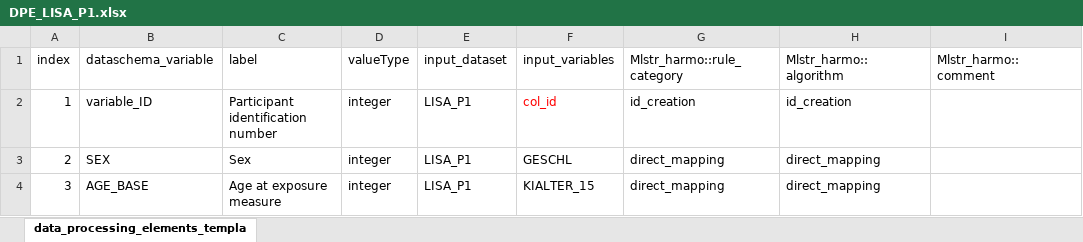
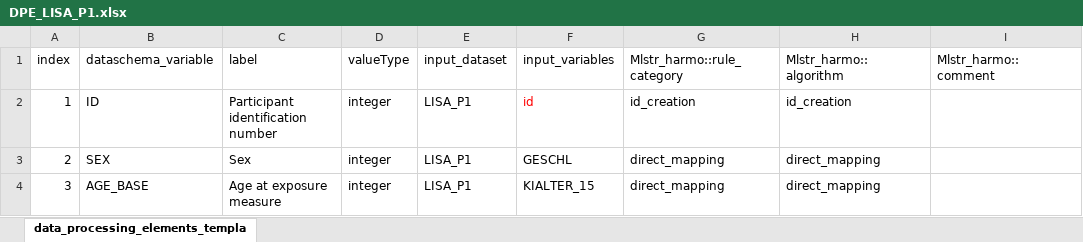
Before and after one commit to nfdi4health/use-cases-harmonisation, an Excel workbook: rmonize/data_proc_elem/DPE_LISA_P1.xlsx, sheet data_processing_elements_templa, drawn as a sheet; only a part is shown; values as stored, in another font and other column widths than the file's, no borders; the diff covers the shown part only; the diff names each change by its address in the sheet, - before the commit and + after, or states it on an @@ line.

Commit message:
removed whitespace

```diff
--- a/rmonize/data_proc_elem/DPE_LISA_P1.xlsx (sheet data_processing_elements_templa)
+++ b/rmonize/data_proc_elem/DPE_LISA_P1.xlsx (sheet data_processing_elements_templa)
-B2 (dataschema_variable): variable_ID
+B2 (dataschema_variable): ID
-F2 (input_variables): col_id
+F2 (input_variables): id
```
Also changed, not shown: 4 edited cells and cell formats elsewhere in this sheet.
